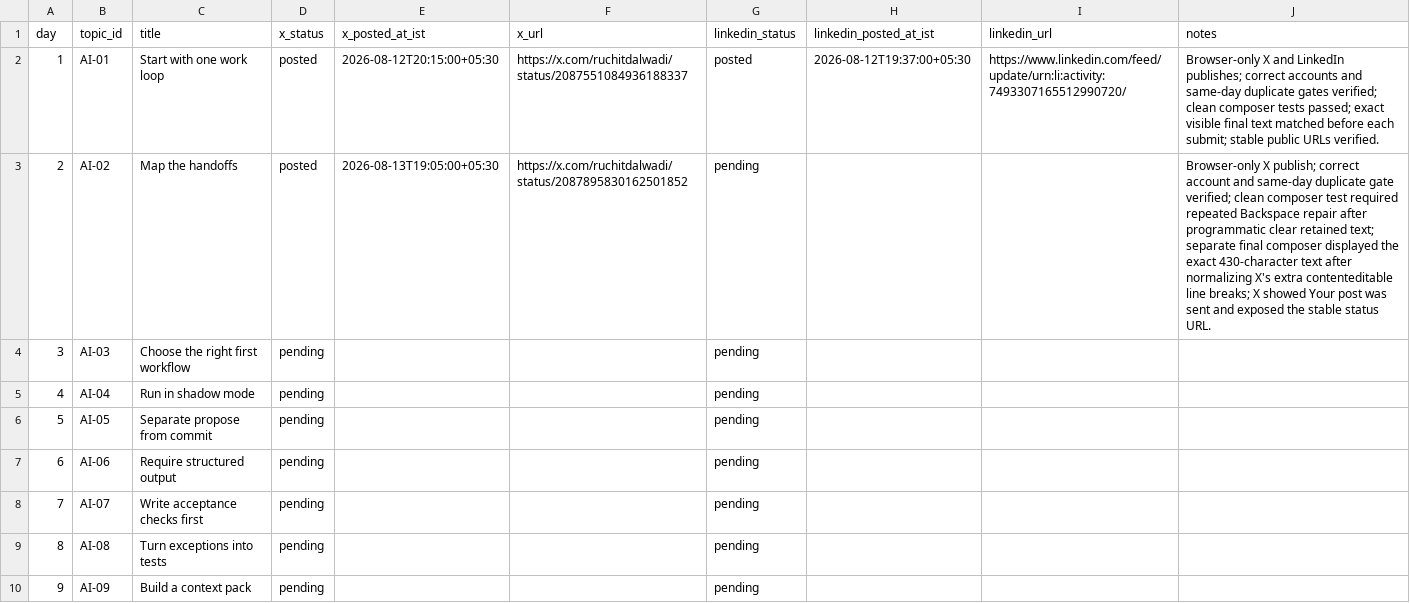
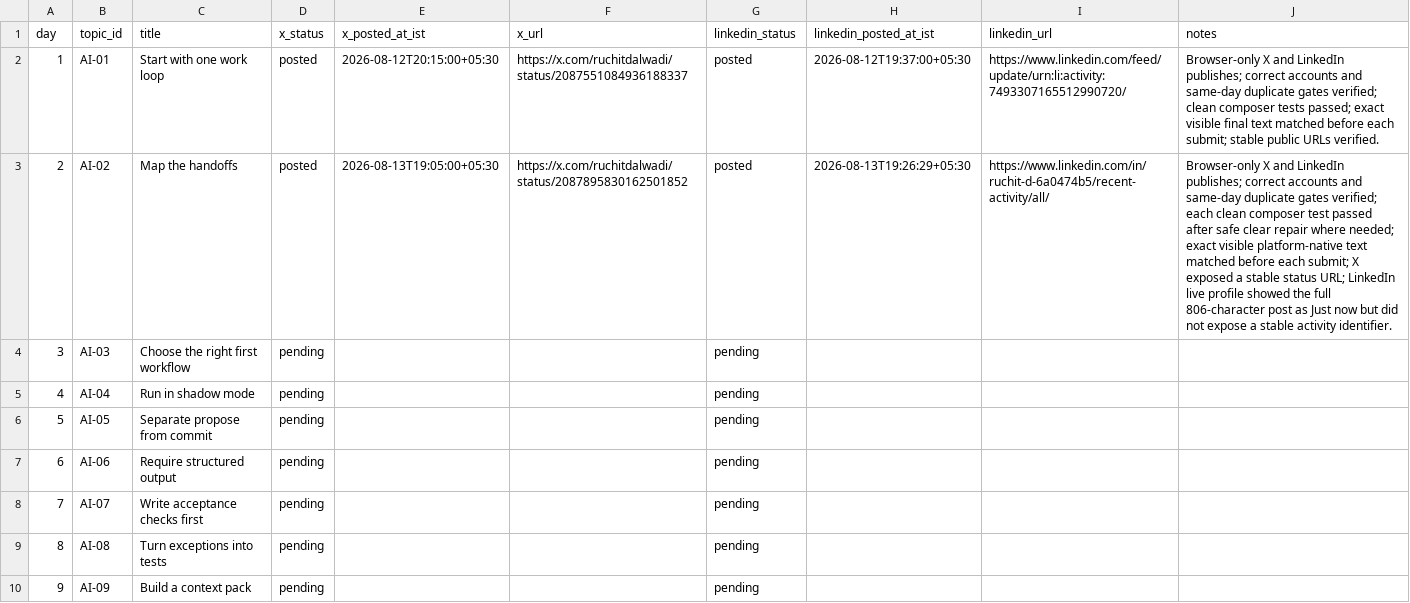
Before and after one commit to Ruchit1395/ruchitdalwadi-com, a CSV file: distribution/ai-native-team-work/POST_QUEUE.csv, drawn as a sheet; only a part is shown.

```diff
--- a/distribution/ai-native-team-work/POST_QUEUE.csv
+++ b/distribution/ai-native-team-work/POST_QUEUE.csv
@@ -2,3 +2,3 @@ day,topic_id,title,x_status,x_posted_at_ist,x_url,linkedin_status,linkedin_poste
 1,AI-01,Start with one work loop,posted,2026-08-12T20:15:00+05:30,https://x.com/ruchitdalwadi/status/2087551084936188337,posted,2026-08-12T19:37:00+05:30,https://www.linkedin.com/feed/update/urn:li:activity:7493307165512990720/,Browser-only X and LinkedIn publishes; correct accounts and same-day duplicate gates verified; clean composer tests passed; exact visible final text matched before each submit; stable public URLs verified.
-2,AI-02,Map the handoffs,posted,2026-08-13T19:05:00+05:30,https://x.com/ruchitdalwadi/status/2087895830162501852,pending,,,Browser-only X publish; correct account and same-day duplicate gate verified; clean composer test required repeated Backspace repair after programmatic clear retained text; separate final composer displayed the exact 430-character text after normalizing X's extra contenteditable line breaks; X showed Your post was sent and exposed the stable status URL.
+2,AI-02,Map the handoffs,posted,2026-08-13T19:05:00+05:30,https://x.com/ruchitdalwadi/status/2087895830162501852,posted,2026-08-13T19:26:29+05:30,https://www.linkedin.com/in/ruchit-d-6a0474b5/recent-activity/all/,Browser-only X and LinkedIn publishes; correct accounts and same-day duplicate gates verified; each clean composer test passed after safe clear repair where needed; exact visible platform-native text matched before each submit; X exposed a stable status URL; LinkedIn live profile showed the full 806-character post as Just now but did not expose a stable activity identifier.
 3,AI-03,Choose the right first workflow,pending,,,pending,,,
```
Also changed, not shown: distribution/first-ten-customers-for-a-b2b-ai-startup/tracker.csv, 3 other files.
